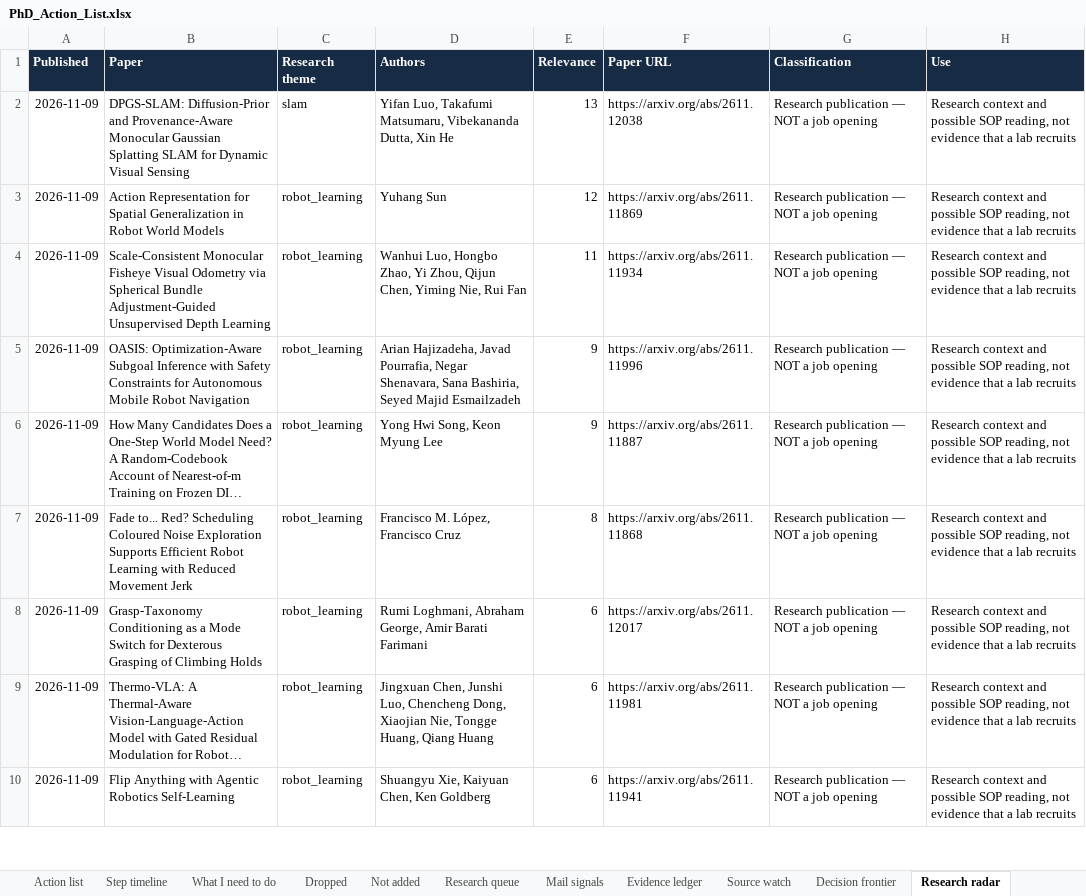
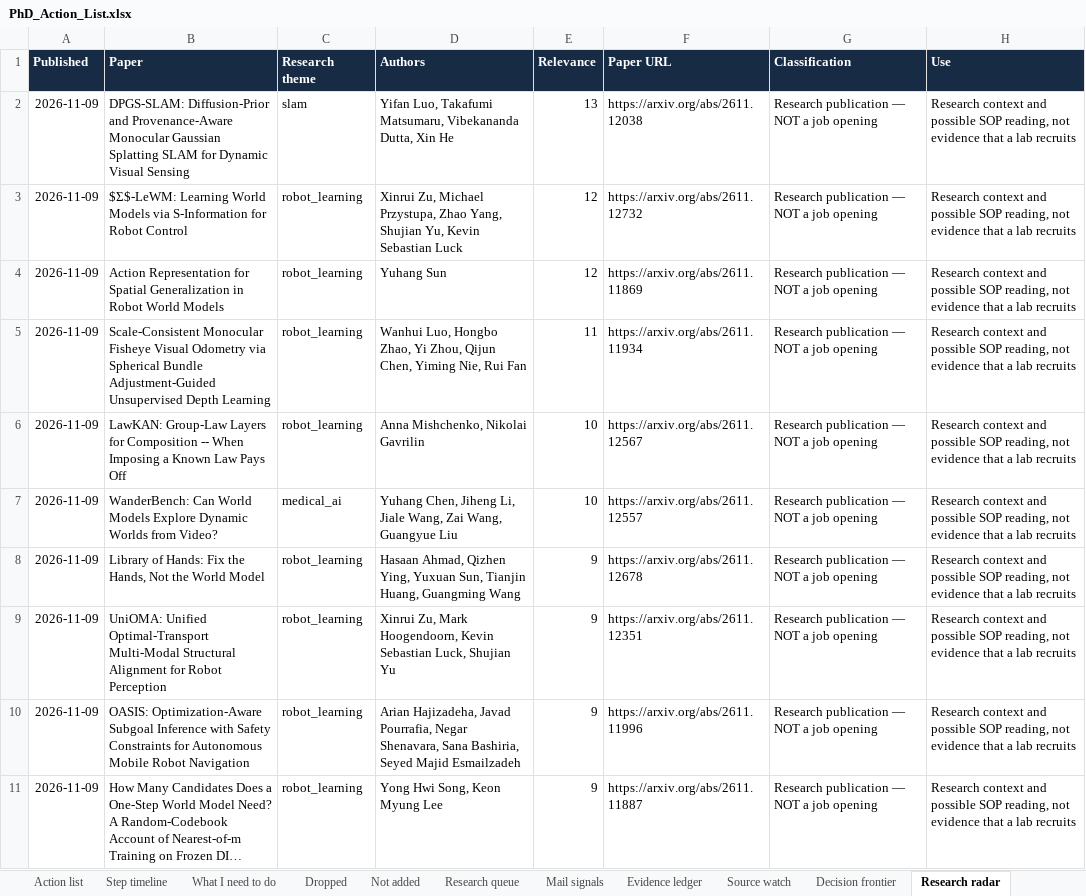
Before and after one commit to Armanasq/phd_tracker, an Excel workbook: PhD_Action_List.xlsx, sheet Research radar, drawn as a sheet; only a part is shown; the shorter side is filled out with more unchanged rows; long unchanged cells end in …; values as stored, in another font and other column widths than the file's, no borders; the diff covers the shown part only; the diff names each change by its address in the sheet, - before the commit and + after, or states it on an @@ line.

```diff
--- a/PhD_Action_List.xlsx (sheet Research radar)
+++ b/PhD_Action_List.xlsx (sheet Research radar)
+row 3: 2026-11-09 | $Σ$-LeWM: Learning World Models via S-Information for Robot Control | robot_learning | Xinrui Zu, Michael Przystupa, Zhao Yang, Shujian Yu, Kevin Sebastian Luck | 12 | https://arxiv.org/abs/2611.12732 | Research publication — NOT a job opening | Research context and possible SOP reading, not evidence that a lab recruits
+row 6: 2026-11-09 | LawKAN: Group-Law Layers for Composition -- When Imposing a Known Law Pays Off | robot_learning | Anna Mishchenko, Nikolai Gavrilin | 10 | https://arxiv.org/abs/2611.12567 | Research publication — NOT a job opening | Research context and possible SOP reading, not evidence that a lab recruits
+row 7: 2026-11-09 | WanderBench: Can World Models Explore Dynamic Worlds from Video? | medical_ai | Yuhang Chen, Jiheng Li, Jiale Wang, Zai Wang, Guangyue Liu | 10 | https://arxiv.org/abs/2611.12557 | Research publication — NOT a job opening | Research context and possible SOP reading, not evidence that a lab recruits
+row 8: 2026-11-09 | Library of Hands: Fix the Hands, Not the World Model | robot_learning | Hasaan Ahmad, Qizhen Ying, Yuxuan Sun, Tianjin Huang, Guangming Wang | 9 | https://arxiv.org/abs/2611.12678 | Research publication — NOT a job opening | Research context and possible SOP reading, not evidence that a lab recruits
+row 9: 2026-11-09 | UniOMA: Unified Optimal-Transport Multi-Modal Structural Alignment for Robot Perception | robot_learning | Xinrui Zu, Mark Hoogendoorn, Kevin Sebastian Luck, Shujian Yu | 9 | https://arxiv.org/abs/2611.12351 | Research publication — NOT a job opening | Research context and possible SOP reading, not evidence that a lab recruits
```
Also changed, not shown: 9 added rows elsewhere in this sheet, 9 other files.
